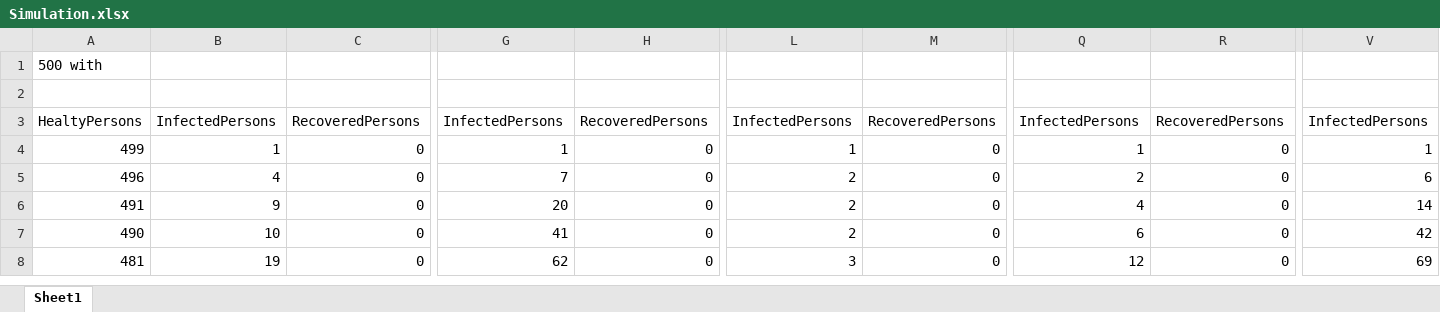
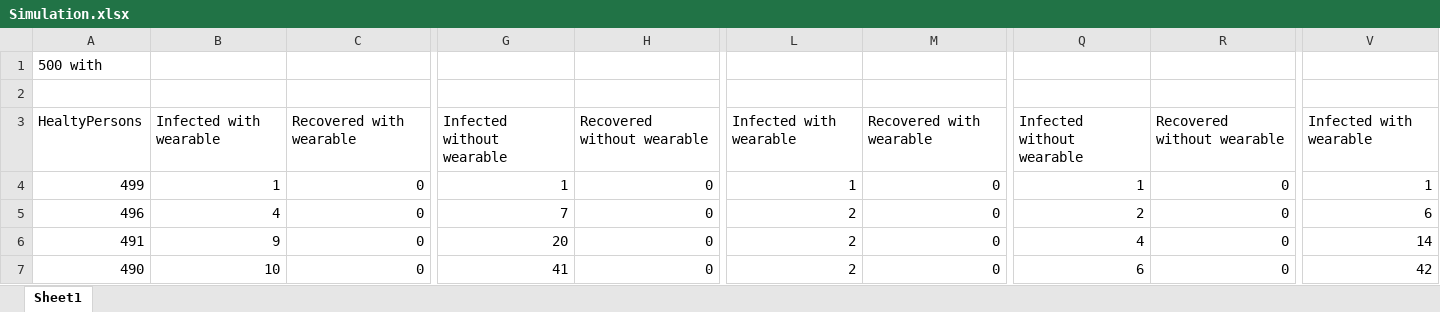
Before and after one commit to claudiuciumedean/mbse2021, an Excel workbook: Simulation.xlsx, sheet Sheet1, drawn as a sheet; only a part is shown, gaps mark what is left out; the shorter side is filled out with more unchanged rows; values as stored, in another font and other column widths than the file's, no borders; charts and pictures not drawn; the diff covers the shown part only; the diff names each change by its address in the sheet, - before the commit and + after, or states it on an @@ line.

```diff
--- a/Simulation.xlsx (sheet Sheet1)
+++ b/Simulation.xlsx (sheet Sheet1)
-B3: InfectedPersons
+B3: Infected with wearable
-C3: RecoveredPersons
+C3: Recovered with wearable
-G3: InfectedPersons
+G3: Infected without wearable
-H3: RecoveredPersons
+H3: Recovered without wearable
-L3: InfectedPersons
+L3: Infected with wearable
-M3: RecoveredPersons
+M3: Recovered with wearable
-Q3: InfectedPersons
+Q3: Infected without wearable
-R3: RecoveredPersons
+R3: Recovered without wearable
-V3: InfectedPersons
+V3: Infected with wearable
```
Also changed, not shown: 3 edited cells elsewhere in this sheet, charts or pictures, 5 other files.
